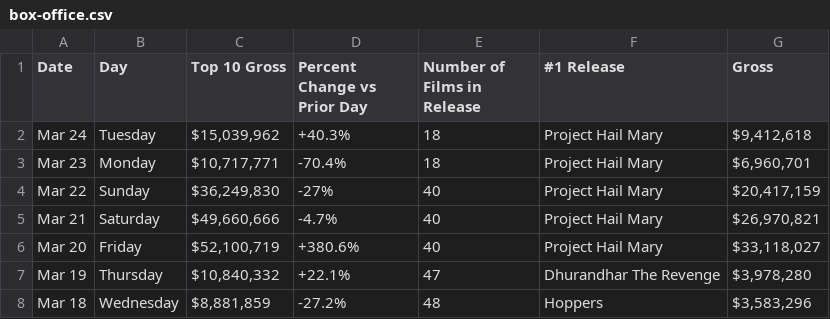
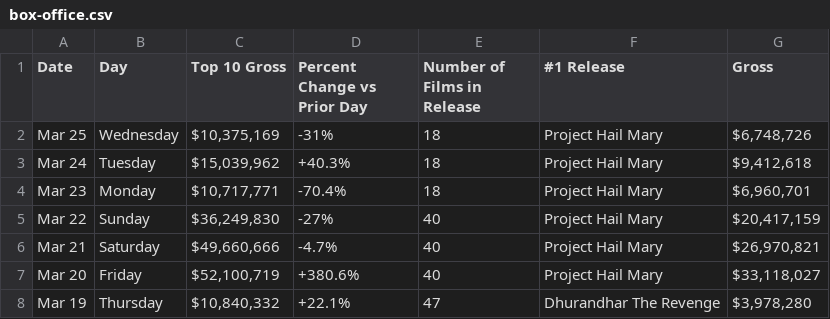
Before and after one commit to kylieklifton/Domestic-US-Box-Office, a CSV file: box-office.csv, drawn as a sheet; only a part is shown; the shorter side is filled out with more unchanged rows; the diff names each change by its address in the sheet, - before the commit and + after, or states it on an @@ line.

```diff
--- a/box-office.csv
+++ b/box-office.csv
+row 2: Mar 25 | Wednesday | $10,375,169 | -31% | 18 | Project Hail Mary | $6,748,726
```
